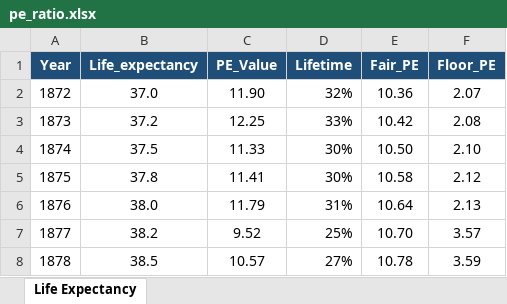
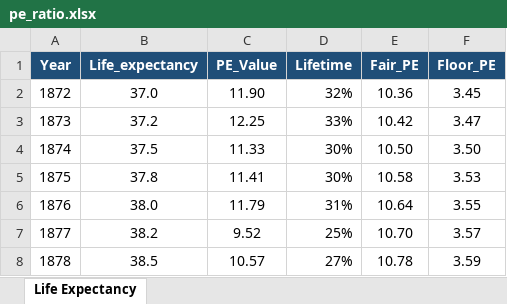
Before and after one commit to galetaire/homesite-hns, an Excel workbook: public/pe_ratio.xlsx, sheet Life Expectancy, drawn as a sheet; only a part is shown; values as stored, in another font and other column widths than the file's, no borders; the diff names each change by its address in the sheet, - before the commit and + after, or states it on an @@ line.

```diff
--- a/public/pe_ratio.xlsx (sheet Life Expectancy)
+++ b/public/pe_ratio.xlsx (sheet Life Expectancy)
-F2 (Floor_PE): 2.07
+F2 (Floor_PE): 3.45
-F3 (Floor_PE): 2.08
+F3 (Floor_PE): 3.47
-F4 (Floor_PE): 2.10
+F4 (Floor_PE): 3.50
-F5 (Floor_PE): 2.12
+F5 (Floor_PE): 3.53
-F6 (Floor_PE): 2.13
+F6 (Floor_PE): 3.55
```
Also changed, not shown: 2 other files.
